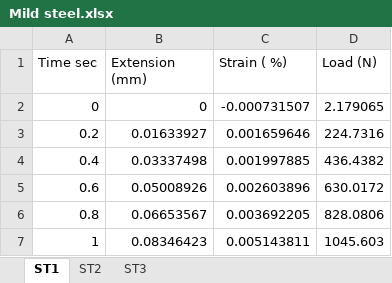
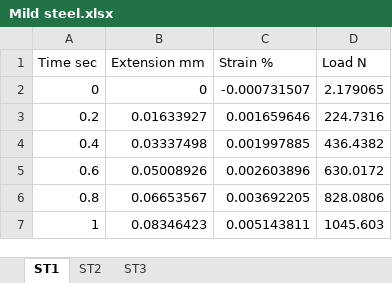
Before and after one commit to BionicMango/AMME1362-Lab-Report, an Excel workbook: Dataset/Mild steel.xlsx, sheet ST1, drawn as a sheet; only a part is shown; values as stored, in another font and other column widths than the file's, no borders; charts and pictures not drawn; the diff names each change by its address in the sheet, - before the commit and + after, or states it on an @@ line.

```diff
--- a/Dataset/Mild steel.xlsx (sheet ST1)
+++ b/Dataset/Mild steel.xlsx (sheet ST1)
-B1: Extension (mm)
+B1: Extension mm
-C1: Strain ( %)
+C1: Strain %
-D1: Load (N)
+D1: Load N
```
Also changed, not shown: sheet ST3, sheet ST2, charts or pictures, Dataset/Acrylic.xlsx, Dataset/Nylon 6.xlsx, 3 other files.
